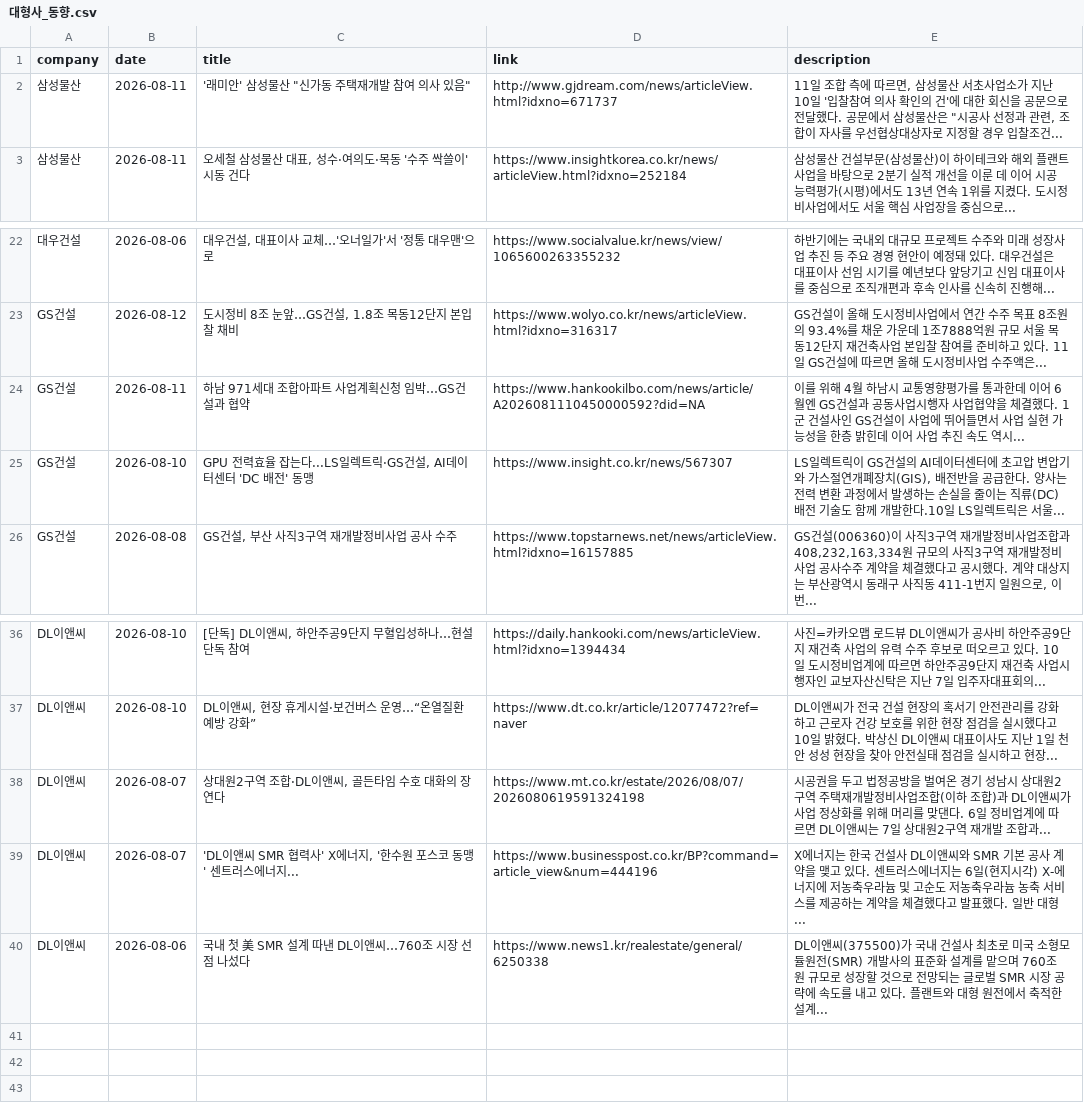
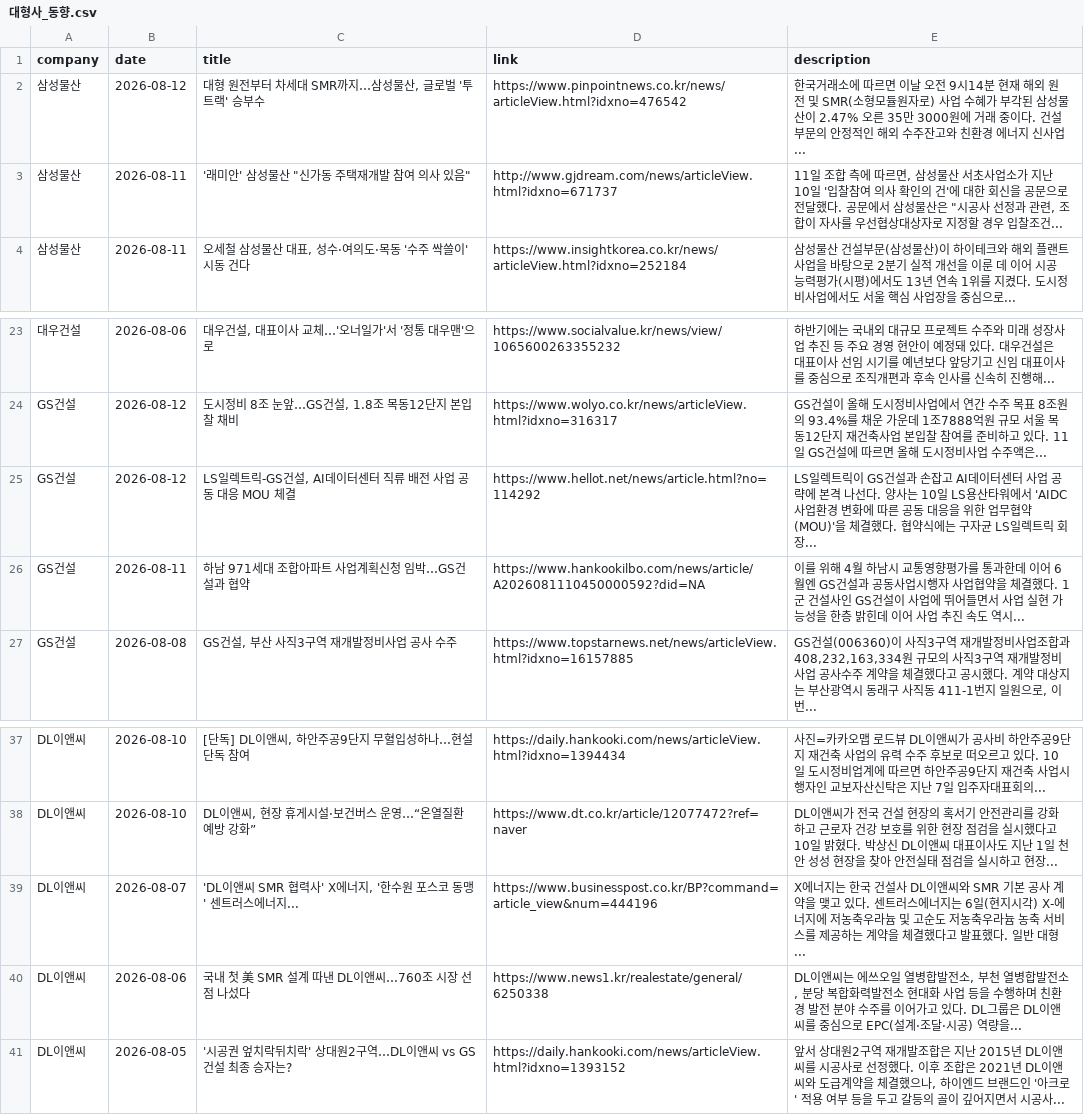
Before and after one commit to hdec-daily-news/hdec-competitors, a CSV file: 대형사_동향.csv, drawn as a sheet; only a part is shown, gaps mark what is left out.

```diff
--- a/대형사_동향.csv
+++ b/대형사_동향.csv
@@ -1,2 +1,3 @@
 company,date,title,link,description
+삼성물산,2026-08-12,"대형 원전부터 차세대 SMR까지…삼성물산, 글로벌 '투트랙' 승부수",https://www.pinpointnews.co.kr/news/articleView.html?idxno=476542,한국거래소에 따르면 이날 오전 9시14분 현재 해외 원전 및 SMR(소형모듈원자로) 사업 수혜가 부각된 삼성물산이 2.47% 오른 35만 3000원에 거래 중이다. 건설 부문의 안정적인 해외 수주잔고와 친환경 에너지 신사업...
 삼성물산,2026-08-11,"'래미안' 삼성물산 ""신가동 주택재개발 참여 의사 있음""",http://www.gjdream.com/news/articleView.html?idxno=671737,"11일 조합 측에 따르면, 삼성물산 서초사업소가 지난 10일  '입찰참여 의사 확인의 건'에 대한 회신을 공문으로 전달했다. 공문에서 삼성물산은 ""시공사 선정과 관련, 조합이 자사를 우선협상대상자로 지정할 경우 입찰조건... "
@@ -23,4 +24,4 @@
 GS건설,2026-08-12,"도시정비 8조 눈앞…GS건설, 1.8조 목동12단지 본입찰 채비",https://www.wolyo.co.kr/news/articleView.html?idxno=316317,GS건설이 올해 도시정비사업에서 연간 수주 목표 8조원의 93.4%를 채운 가운데 1조7888억원 규모 서울 목동12단지 재건축사업 본입찰 참여를 준비하고 있다. 11일 GS건설에 따르면 올해 도시정비사업 수주액은...
+GS건설,2026-08-12,"LS일렉트릭-GS건설, AI데이터센터 직류 배전 사업 공동 대응 MOU 체결",https://www.hellot.net/news/article.html?no=114292,LS일렉트릭이 GS건설과 손잡고 AI데이터센터 사업 공략에 본격 나선다. 양사는 10일 LS용산타워에서 'AIDC 사업환경 변화에 따른 공동 대응을 위한 업무협약(MOU)'을 체결했다. 협약식에는 구자균 LS일렉트릭 회장...
 GS건설,2026-08-11,하남 971세대 조합아파트 사업계획신청 임박…GS건설과 협약,https://www.hankookilbo.com/news/article/A2026081110450000592?did=NA,이를 위해 4월 하남시 교통영향평가를 통과한데 이어 6월엔 GS건설과 공동사업시행자 사업협약을 체결했다. 1군 건설사인 GS건설이 사업에 뛰어들면서 사업 실현 가능성을 한층 밝힌데 이어 사업 추진 속도 역시...
-GS건설,2026-08-10,"GPU 전력효율 잡는다...LS일렉트릭·GS건설, AI데이터센터 'DC 배전' 동맹",https://www.insight.co.kr/news/567307,"LS일렉트릭이 GS건설의 AI데이터센터에 초고압 변압기와 가스절연개폐장치(GIS), 배전반을 공급한다. 양사는 전력 변환 과정에서 발생하는 손실을 줄이는 직류(DC) 배전 기술도 함께 개발한다.10일 LS일렉트릭은 서울... "
 GS건설,2026-08-08,"GS건설, 부산 사직3구역 재개발정비사업 공사 수주",https://www.topstarnews.net/news/articleView.html?idxno=16157885,"GS건설(006360)이 사직3구역 재개발정비사업조합과 408,232,163,334원 규모의 사직3구역 재개발정비사업 공사수주 계약을 체결했다고 공시했다. 계약 대상지는 부산광역시 동래구 사직동 411-1번지 일원으로, 이번... "
@@ -37,4 +38,4 @@ DL이앤씨,2026-08-10,"[단독] DL이앤씨, 하안주공9단지 무혈입성
 DL이앤씨,2026-08-10,"DL이앤씨, 현장 휴게시설·보건버스 운영…“온열질환 예방 강화”",https://www.dt.co.kr/article/12077472?ref=naver,DL이앤씨가 전국 건설 현장의 혹서기 안전관리를 강화하고 근로자 건강 보호를 위한 현장 점검을 실시했다고 10일 밝혔다. 박상신 DL이앤씨 대표이사도 지난 1일 천안 성성 현장을 찾아 안전실태 점검을 실시하고 현장...
-DL이앤씨,2026-08-07,"상대원2구역 조합·DL이앤씨, 골든타임 수호 대화의 장 연다",https://www.mt.co.kr/estate/2026/08/07/2026080619591324198,시공권을 두고 법정공방을 벌여온 경기 성남시 상대원2구역 주택재개발정비사업조합(이하 조합)과 DL이앤씨가 사업 정상화를 위해 머리를 맞댄다. 6일 정비업계에 따르면 DL이앤씨는 7일 상대원2구역 재개발 조합과...
 DL이앤씨,2026-08-07,"'DL이앤씨 SMR 협력사' X에너지, '한수원 포스코 동맹' 센트러스에너지...",https://www.businesspost.co.kr/BP?command=article_view&num=444196,X에너지는 한국 건설사 DL이앤씨와 SMR 기본 공사 계약을 맺고 있다. 센트러스에너지는 6일(현지시각) X-에너지에 저농축우라늄 및 고순도 저농축우라늄 농축 서비스를 제공하는 계약을 체결했다고 발표했다. 일반 대형...
-DL이앤씨,2026-08-06,국내 첫 美 SMR 설계 따낸 DL이앤씨…760조 시장 선점 나섰다,https://www.news1.kr/realestate/general/6250338,DL이앤씨(375500)가 국내 건설사 최초로 미국 소형모듈원전(SMR) 개발사의 표준화 설계를 맡으며 760조 원 규모로 성장할 것으로 전망되는 글로벌 SMR 시장 공략에 속도를 내고 있다. 플랜트와 대형 원전에서 축적한 설계...
+DL이앤씨,2026-08-06,국내 첫 美 SMR 설계 따낸 DL이앤씨…760조 시장 선점 나섰다,https://www.news1.kr/realestate/general/6250338,"DL이앤씨는 에쓰오일 열병합발전소, 부천 열병합발전소, 분당 복합화력발전소 현대화 사업 등을 수행하며 친환경 발전 분야 수주를 이어가고 있다. DL그룹은 DL이앤씨를 중심으로 EPC(설계·조달·시공) 역량을... "
+DL이앤씨,2026-08-05,'시공권 엎치락뒤치락' 상대원2구역…DL이앤씨 vs GS건설 최종 승자는?,https://daily.hankooki.com/news/articleView.html?idxno=1393152,"앞서 상대원2구역 재개발조합은 지난 2015년 DL이앤씨를 시공사로 선정했다. 이후 조합은 2021년 DL이앤씨와 도급계약을 체결했으나, 하이엔드 브랜드인 '아크로' 적용 여부 등을 두고 갈등의 골이 깊어지면서 시공사... "
```
Also changed, not shown: 1 other file.
